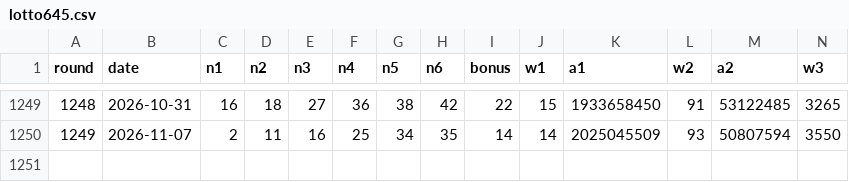
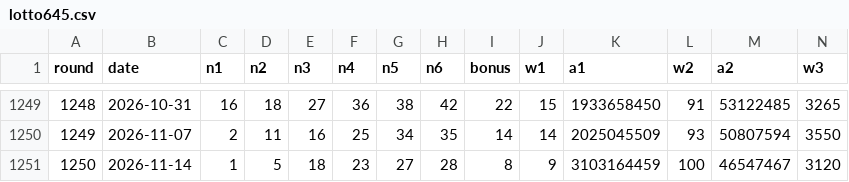
Before and after one commit to sukiappstudio/sukiappstudio.github.io, a CSV file: data/lotto-sage/lotto645.csv, drawn as a sheet; only a part is shown, gaps mark what is left out; rows hold the shown columns only; the diff names each change by its address in the sheet, - before the commit and + after, or states it on an @@ line.

```diff
--- a/data/lotto-sage/lotto645.csv
+++ b/data/lotto-sage/lotto645.csv
+row 1251: 1250 | 2026-11-14 | 1 | 5 | 18 | 23 | 27 | 28 | 8 | 9 | 3103164459 | 100 | 46547467 | 3120
```
Also changed, not shown: data/lotto-sage/stores-recent.csv, 1 other file.
